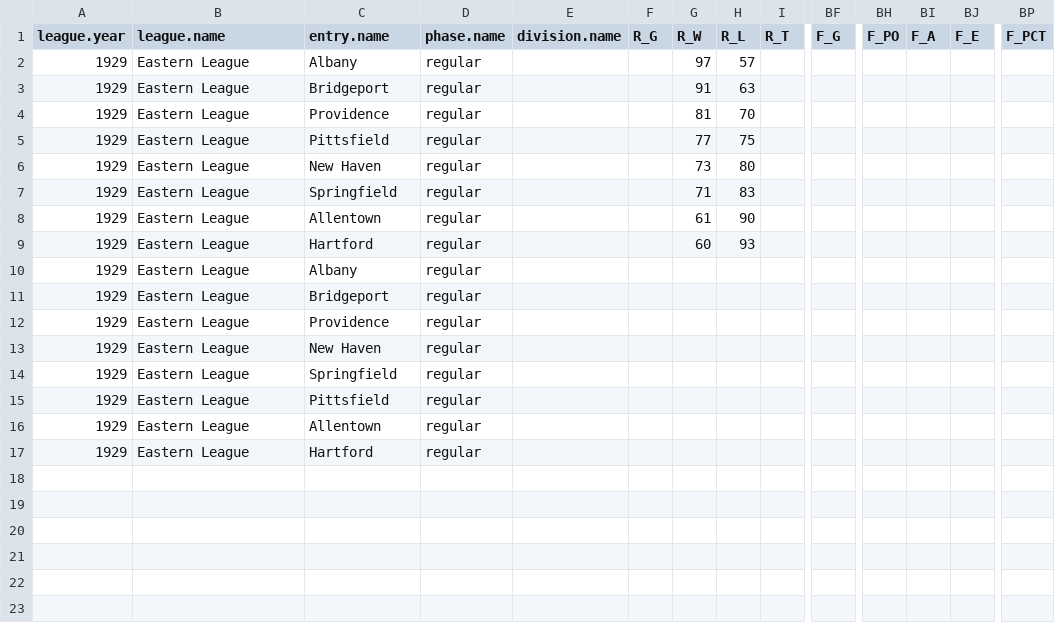
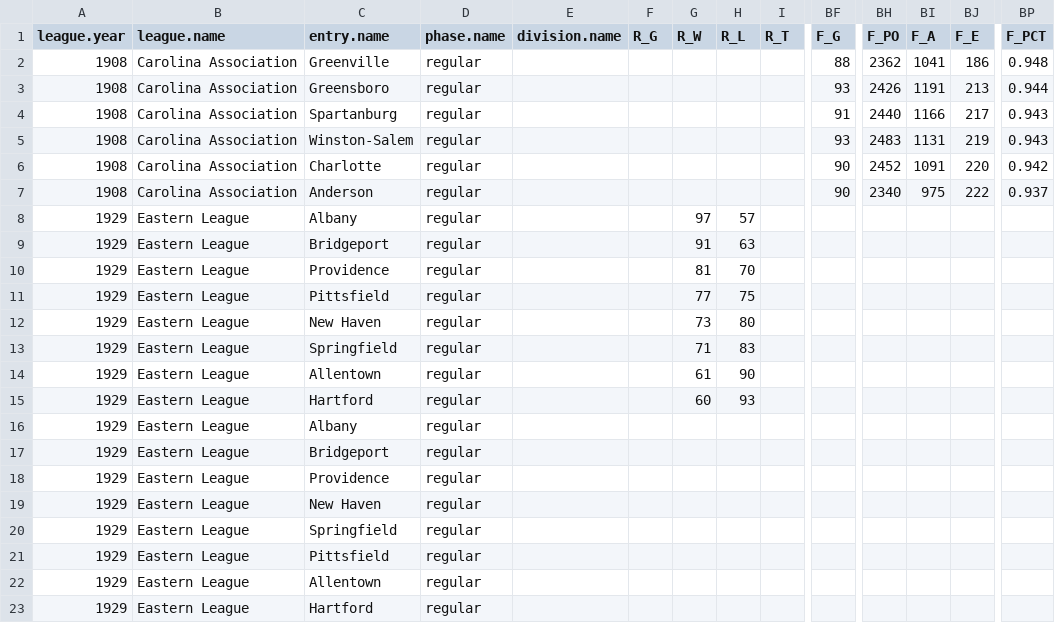
Before and after one commit to doc22940/minoraverages, a CSV file: processed/Newspaper/playing_team.csv, drawn as a sheet; only a part is shown, gaps mark what is left out; rows hold the shown columns only; the diff names each change by its address in the sheet, - before the commit and + after, or states it on an @@ line.

```diff
--- a/processed/Newspaper/playing_team.csv
+++ b/processed/Newspaper/playing_team.csv
+row 2: 1908 | Carolina Association | Greenville | regular |  |  |  |  |  | 88 | 2362 | 1041 | 186 | 0.948
+row 3: 1908 | Carolina Association | Greensboro | regular |  |  |  |  |  | 93 | 2426 | 1191 | 213 | 0.944
+row 4: 1908 | Carolina Association | Spartanburg | regular |  |  |  |  |  | 91 | 2440 | 1166 | 217 | 0.943
+row 5: 1908 | Carolina Association | Winston-Salem | regular |  |  |  |  |  | 93 | 2483 | 1131 | 219 | 0.943
+row 6: 1908 | Carolina Association | Charlotte | regular |  |  |  |  |  | 90 | 2452 | 1091 | 220 | 0.942
+row 7: 1908 | Carolina Association | Anderson | regular |  |  |  |  |  | 90 | 2340 | 975 | 222 | 0.937
```
Also changed, not shown: processed/1909Reach/playing_team.csv, 4 other files.
